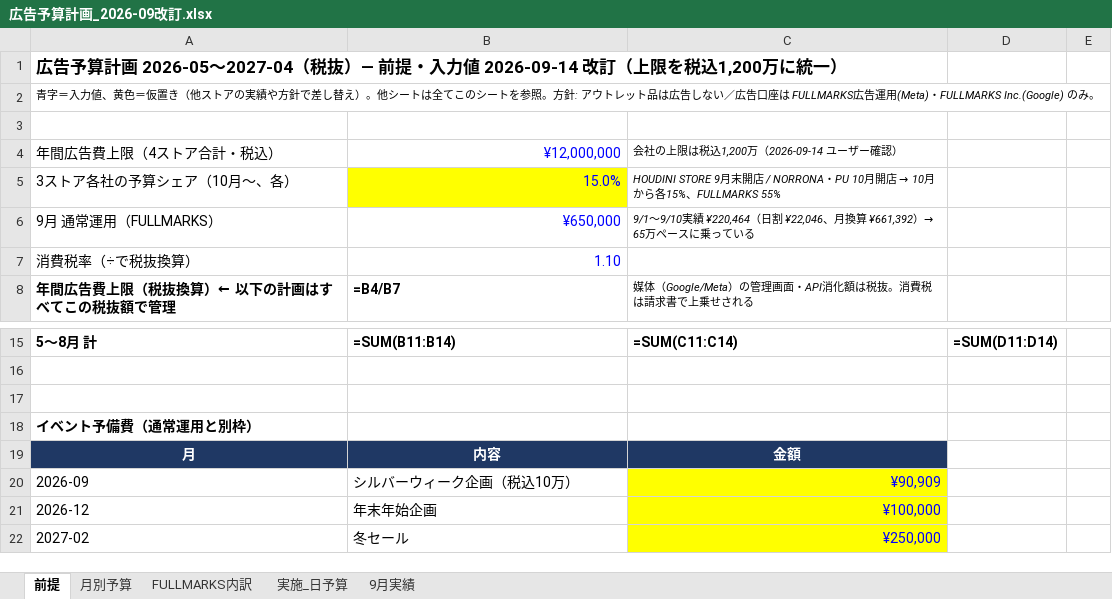
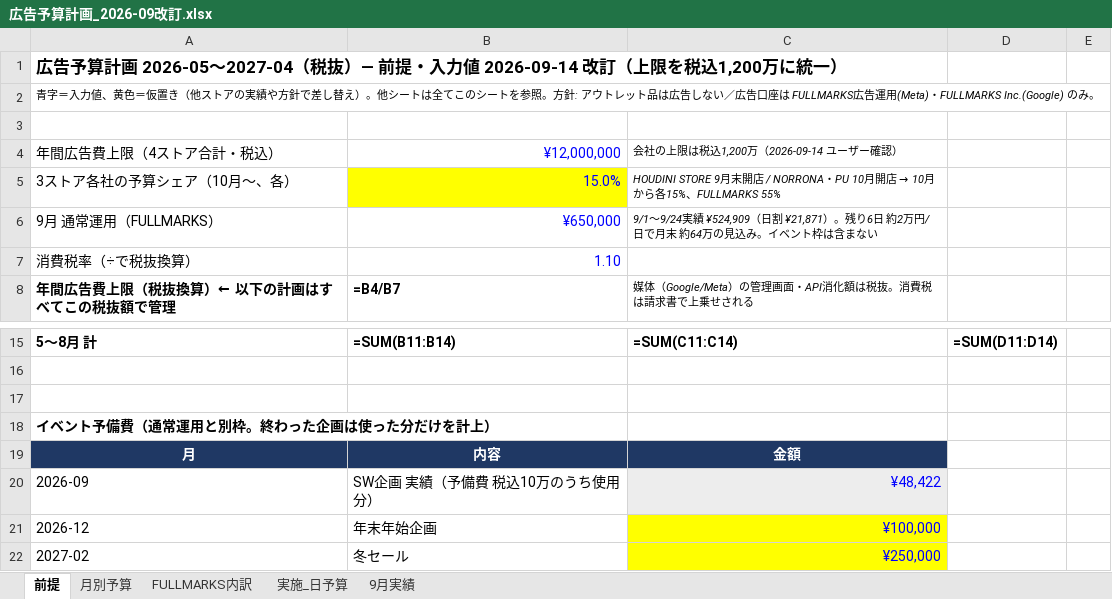
Before and after one commit to fullmarkswaka-art/-, an Excel workbook: reports/広告予算計画_2026-09改訂.xlsx, sheet 前提, drawn as a sheet; only a part is shown, gaps mark what is left out; values as stored, in another font and other column widths than the file's, no borders; formulas without a stored value are shown as written; the diff names each change by its address in the sheet, - before the commit and + after, or states it on an @@ line.

```diff
--- a/reports/広告予算計画_2026-09改訂.xlsx (sheet 前提)
+++ b/reports/広告予算計画_2026-09改訂.xlsx (sheet 前提)
-C6: 9/1〜9/10実績 ¥220,464（日割 ¥22,046、月換算 ¥661,392）→ 65万ペースに乗っている
+C6: 9/1〜9/24実績 ¥524,909（日割 ¥21,871）。残り6日 約2万円/日で月末 約64万の見込み。イベント枠は含まない
-A18: イベント予備費（通常運用と別枠）
+A18: イベント予備費（通常運用と別枠。終わった企画は使った分だけを計上）
-B20: シルバーウィーク企画（税込10万）
+B20: SW企画 実績（予備費 税込10万のうち使用分）
-C20: ¥90,909
+C20: ¥48,422
-C20 fill: #FFFF00
+C20 fill: #EDEDED
```
Also changed, not shown: sheet 9月実績, sheet 月別予算, reports/売上目標_再設定_2026-09.xlsx, 5 other files.
